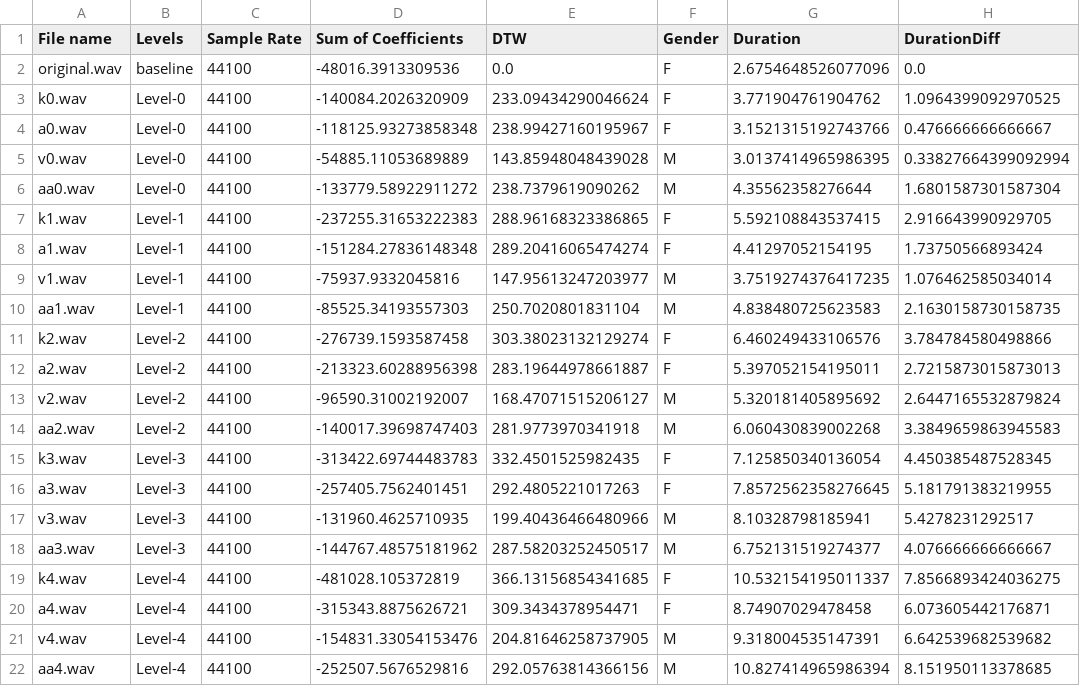
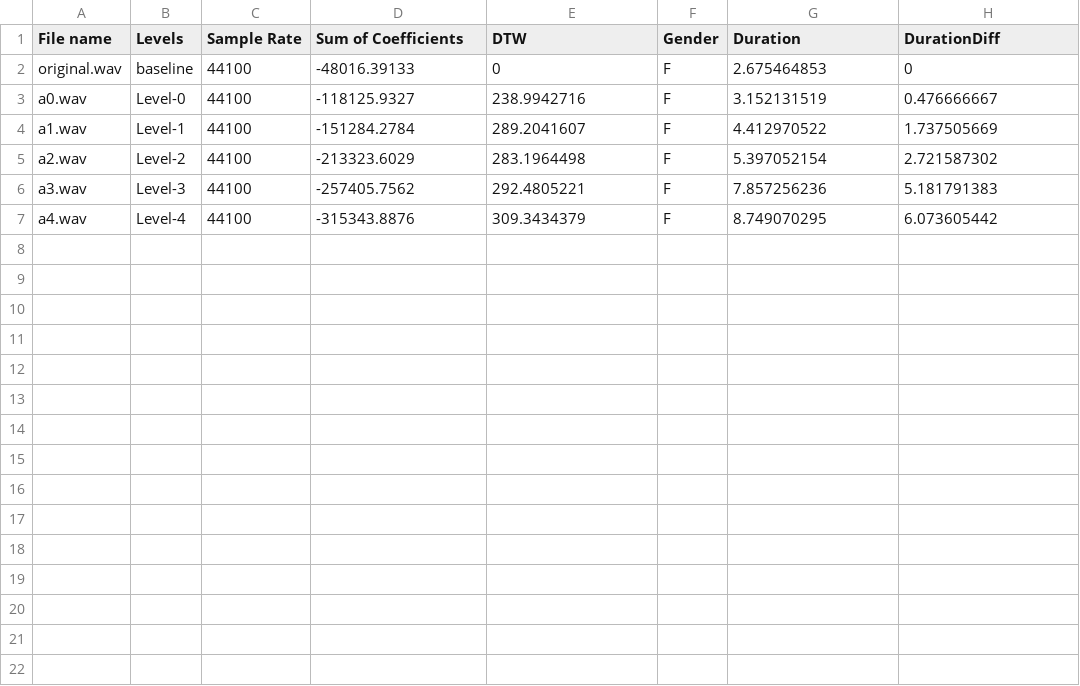
Before and after one commit to aalvar76/speech_error_augmentation, a CSV file: ha_project/src/levels/final_data.csv, drawn as a sheet.

```diff
--- a/ha_project/src/levels/final_data.csv
+++ b/ha_project/src/levels/final_data.csv
@@ -1,22 +1,7 @@
 File name,Levels,Sample Rate,Sum of Coefficients,DTW,Gender,Duration,DurationDiff
-original.wav,baseline,44100,-48016.3913309536,0.0,F,2.6754648526077096,0.0
-k0.wav,Level-0,44100,-140084.2026320909,233.09434290046624,F,3.771904761904762,1.0964399092970525
-a0.wav,Level-0,44100,-118125.93273858348,238.99427160195967,F,3.1521315192743766,0.476666666666667
-v0.wav,Level-0,44100,-54885.11053689889,143.85948048439028,M,3.0137414965986395,0.33827664399092994
-aa0.wav,Level-0,44100,-133779.58922911272,238.7379619090262,M,4.35562358276644,1.6801587301587304
-k1.wav,Level-1,44100,-237255.31653222383,288.96168323386865,F,5.592108843537415,2.916643990929705
-a1.wav,Level-1,44100,-151284.27836148348,289.20416065474274,F,4.41297052154195,1.73750566893424
-v1.wav,Level-1,44100,-75937.9332045816,147.95613247203977,M,3.7519274376417235,1.076462585034014
-aa1.wav,Level-1,44100,-85525.34193557303,250.7020801831104,M,4.838480725623583,2.1630158730158735
-k2.wav,Level-2,44100,-276739.1593587458,303.38023132129274,F,6.460249433106576,3.784784580498866
-a2.wav,Level-2,44100,-213323.60288956398,283.19644978661887,F,5.397052154195011,2.7215873015873013
-v2.wav,Level-2,44100,-96590.31002192007,168.47071515206127,M,5.320181405895692,2.6447165532879824
-aa2.wav,Level-2,44100,-140017.39698747403,281.9773970341918,M,6.060430839002268,3.3849659863945583
-k3.wav,Level-3,44100,-313422.69744483783,332.4501525982435,F,7.125850340136054,4.450385487528345
-a3.wav,Level-3,44100,-257405.7562401451,292.4805221017263,F,7.8572562358276645,5.181791383219955
-v3.wav,Level-3,44100,-131960.4625710935,199.40436466480966,M,8.10328798185941,5.4278231292517
-aa3.wav,Level-3,44100,-144767.48575181962,287.58203252450517,M,6.752131519274377,4.076666666666667
-k4.wav,Level-4,44100,-481028.105372819,366.13156854341685,F,10.532154195011337,7.8566893424036275
-a4.wav,Level-4,44100,-315343.8875626721,309.3434378954471,F,8.74907029478458,6.073605442176871
-v4.wav,Level-4,44100,-154831.33054153476,204.81646258737905,M,9.318004535147391,6.642539682539682
-aa4.wav,Level-4,44100,-252507.5676529816,292.05763814366156,M,10.827414965986394,8.151950113378685
+original.wav,baseline,44100,-48016.39133,0,F,2.675464853,0
+a0.wav,Level-0,44100,-118125.9327,238.9942716,F,3.152131519,0.476666667
+a1.wav,Level-1,44100,-151284.2784,289.2041607,F,4.412970522,1.737505669
+a2.wav,Level-2,44100,-213323.6029,283.1964498,F,5.397052154,2.721587302
+a3.wav,Level-3,44100,-257405.7562,292.4805221,F,7.857256236,5.181791383
+a4.wav,Level-4,44100,-315343.8876,309.3434379,F,8.749070295,6.073605442
```
Also changed, not shown: ha_project/src/levels/scale_data.csv, 7 other files.
